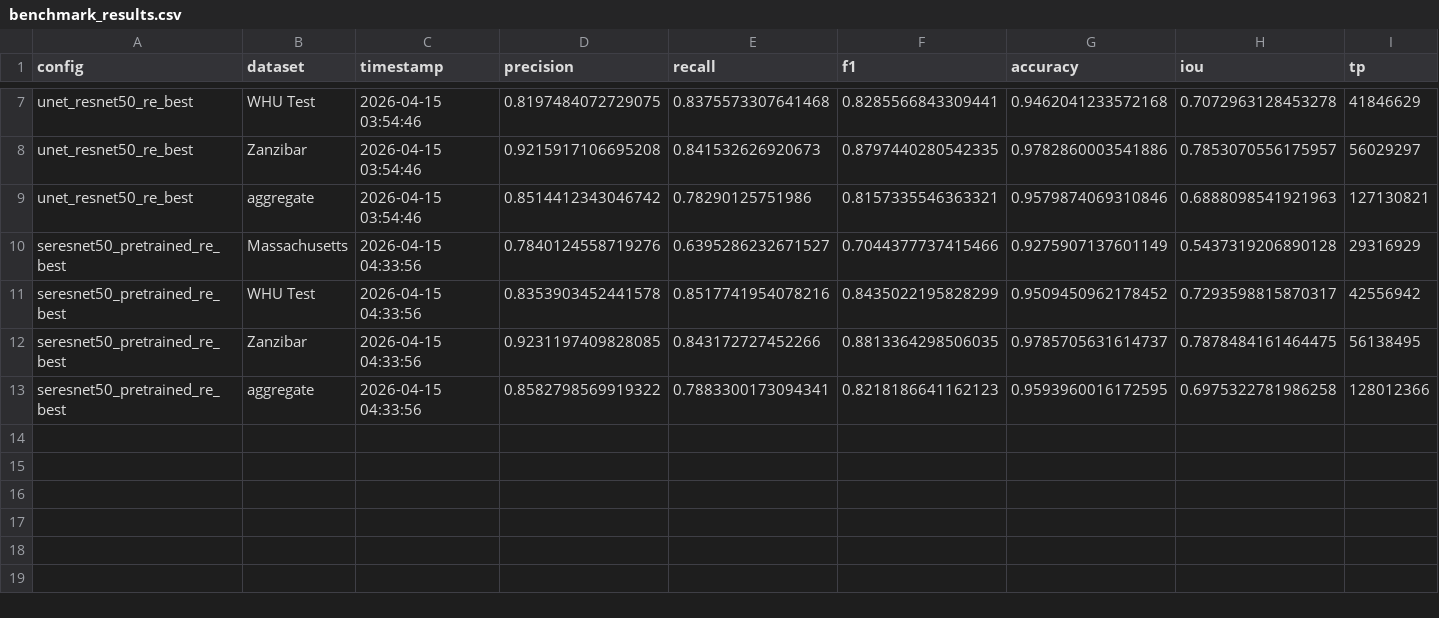
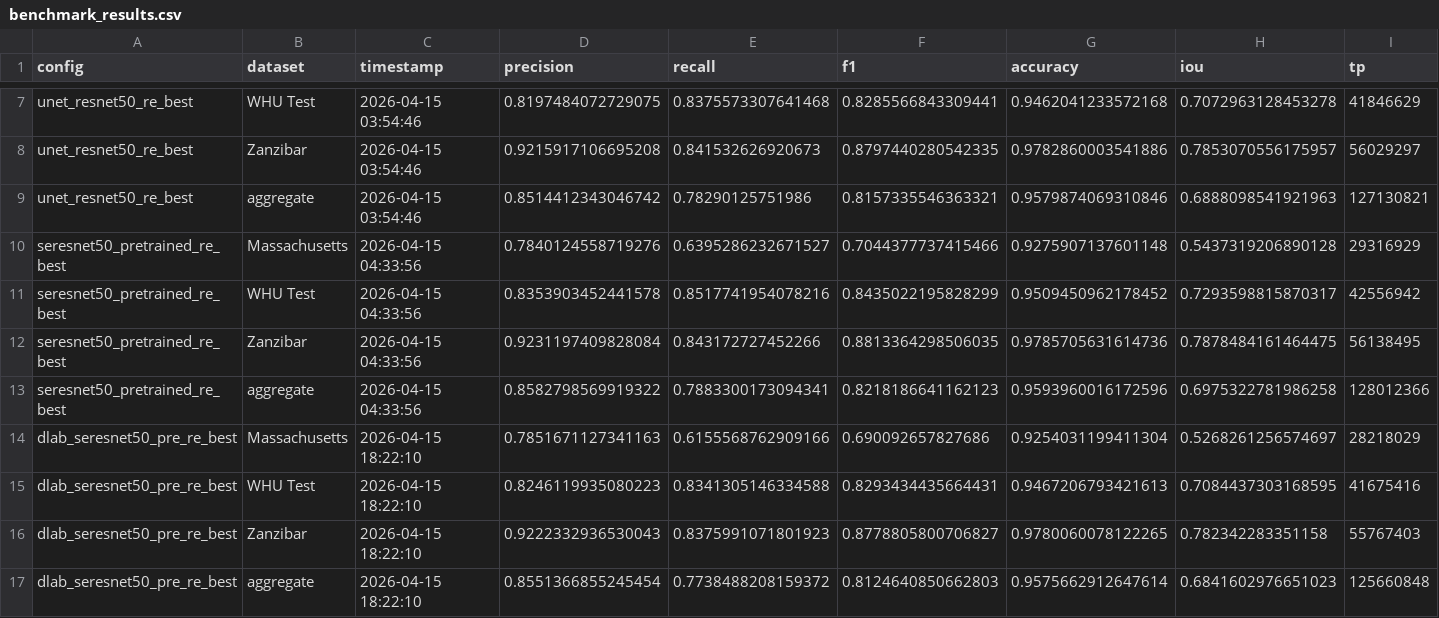
Before and after one commit to MrAI-Rohan/ArielBS, a CSV file: benchmark_results.csv, drawn as a sheet; only a part is shown, gaps mark what is left out; rows hold the shown columns only; the diff names each change by its address in the sheet, - before the commit and + after, or states it on an @@ line.

```diff
--- a/benchmark_results.csv
+++ b/benchmark_results.csv
-G10 (accuracy): 0.9275907137601149
+G10 (accuracy): 0.9275907137601148
-D12 (precision): 0.9231197409828085
+D12 (precision): 0.9231197409828084
-G12 (accuracy): 0.9785705631614737
+G12 (accuracy): 0.9785705631614736
-G13 (accuracy): 0.9593960016172595
+G13 (accuracy): 0.9593960016172596
+row 14: dlab_seresnet50_pre_re_best | Massachusetts | 2026-04-15 18:22:10 | 0.7851671127341163 | 0.6155568762909166 | 0.690092657827686 | 0.9254031199411304 | 0.5268261256574697 | 28218029
+row 15: dlab_seresnet50_pre_re_best | WHU Test | 2026-04-15 18:22:10 | 0.8246119935080223 | 0.8341305146334588 | 0.8293434435664431 | 0.9467206793421613 | 0.7084437303168595 | 41675416
+row 16: dlab_seresnet50_pre_re_best | Zanzibar | 2026-04-15 18:22:10 | 0.9222332936530043 | 0.8375991071801923 | 0.8778805800706827 | 0.9780060078122265 | 0.782342283351158 | 55767403
+row 17: dlab_seresnet50_pre_re_best | aggregate | 2026-04-15 18:22:10 | 0.8551366855245454 | 0.7738488208159372 | 0.8124640850662803 | 0.9575662912647614 | 0.6841602976651023 | 125660848
```
Also changed, not shown: mz_benchmark.csv, 4 other files.
